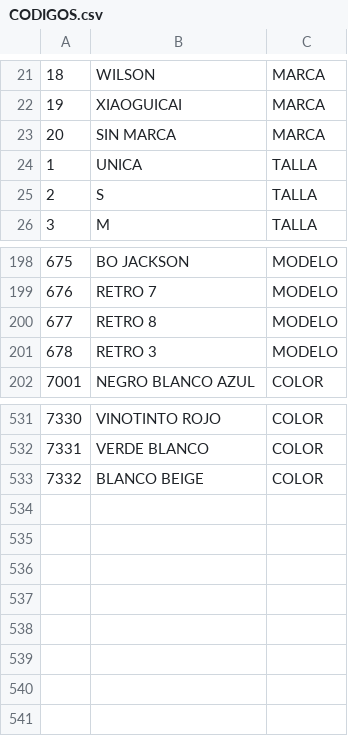
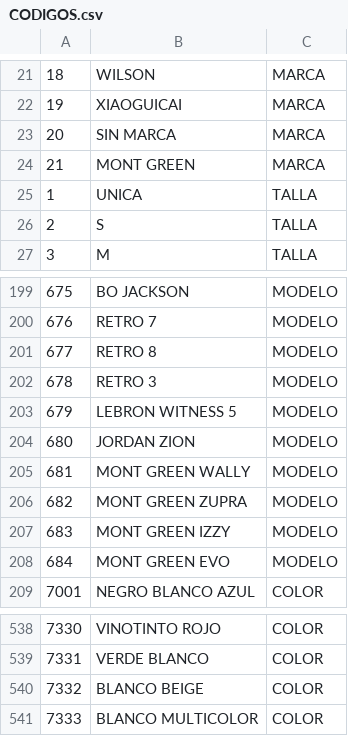
Before and after one commit to torreta/ExcelNamesToCode, a CSV file: INVENTARIOS/GUIAS/CODIGOS.csv, drawn as a sheet; only a part is shown, gaps mark what is left out; the diff names each change by its address in the sheet, - before the commit and + after, or states it on an @@ line.

Commit message:
categories updated

```diff
--- a/INVENTARIOS/GUIAS/CODIGOS.csv
+++ b/INVENTARIOS/GUIAS/CODIGOS.csv
+row 24: 21 | MONT GREEN | MARCA
+row 203: 679 | LEBRON WITNESS 5 | MODELO
+row 204: 680 | JORDAN ZION | MODELO
+row 205: 681 | MONT GREEN WALLY | MODELO
+row 206: 682 | MONT GREEN ZUPRA | MODELO
+row 207: 683 | MONT GREEN IZZY | MODELO
+row 208: 684 | MONT GREEN EVO | MODELO
+row 541: 7333 | BLANCO MULTICOLOR | COLOR
```
